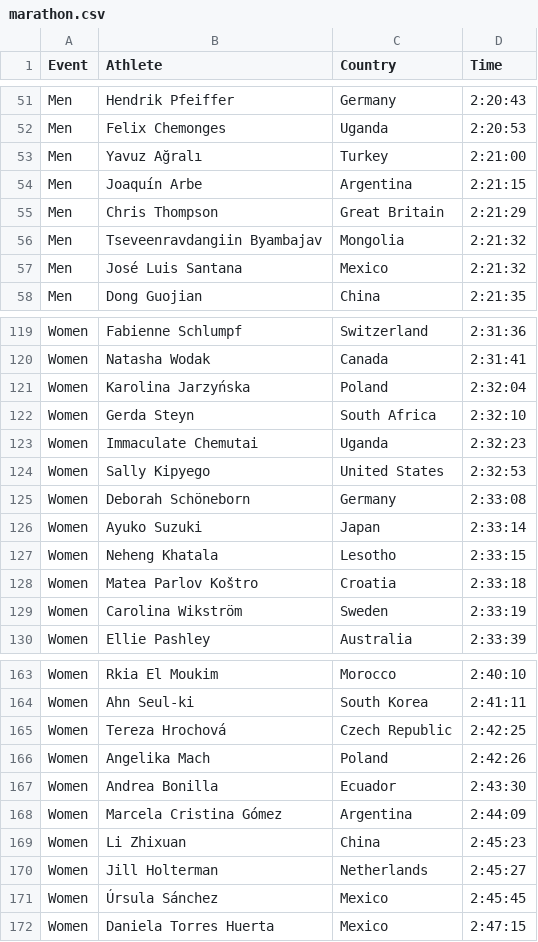
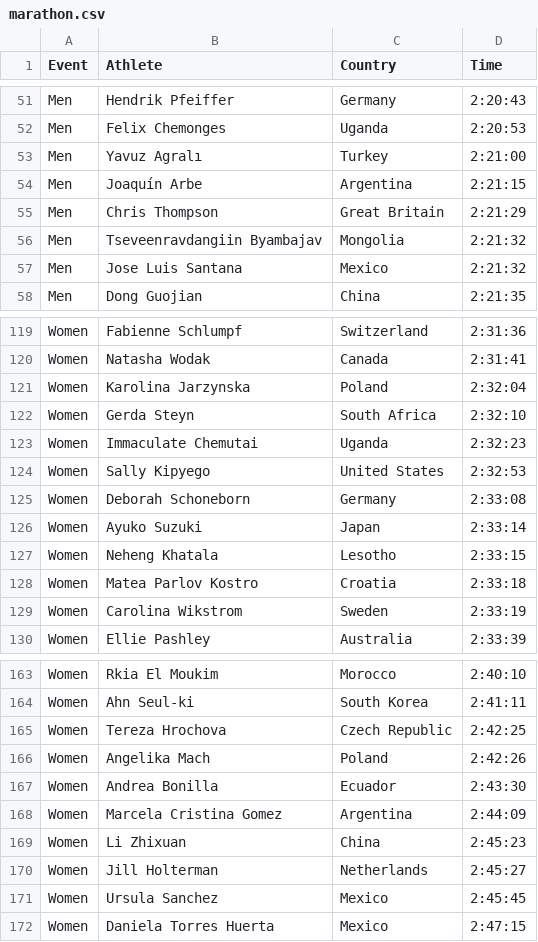
Before and after one commit to wyliebreck/wyliebreck.github.io, a CSV file: datasets/marathon.csv, drawn as a sheet; only a part is shown, gaps mark what is left out; the diff covers the shown part only.

Commit message:
Update marathon.csv

```diff
--- a/datasets/marathon.csv
+++ b/datasets/marathon.csv
@@ -52,3 +52,3 @@ Men,Hendrik Pfeiffer,Germany,2:20:43
 Men,Felix Chemonges,Uganda,2:20:53
-Men,Yavuz Ağralı,Turkey,2:21:00
+Men,Yavuz Agralı,Turkey,2:21:00
 Men,Joaquín Arbe,Argentina,2:21:15
@@ -56,3 +56,3 @@ Men,Chris Thompson,Great Britain,2:21:29
 Men,Tseveenravdangiin Byambajav,Mongolia,2:21:32
-Men,José Luis Santana,Mexico,2:21:32
+Men,Jose Luis Santana,Mexico,2:21:32
 Men,Dong Guojian,China,2:21:35
@@ -120,3 +120,3 @@ Women,Fabienne Schlumpf,Switzerland,2:31:36
 Women,Natasha Wodak,Canada,2:31:41
-Women,Karolina Jarzyńska,Poland,2:32:04
+Women,Karolina Jarzynska,Poland,2:32:04
 Women,Gerda Steyn,South Africa,2:32:10
@@ -124,7 +124,7 @@ Women,Immaculate Chemutai,Uganda,2:32:23
 Women,Sally Kipyego,United States,2:32:53
-Women,Deborah Schöneborn,Germany,2:33:08
+Women,Deborah Schoneborn,Germany,2:33:08
 Women,Ayuko Suzuki,Japan,2:33:14
 Women,Neheng Khatala,Lesotho,2:33:15
-Women,Matea Parlov Koštro,Croatia,2:33:18
-Women,Carolina Wikström,Sweden,2:33:19
+Women,Matea Parlov Kostro,Croatia,2:33:18
+Women,Carolina Wikstrom,Sweden,2:33:19
 Women,Ellie Pashley,Australia,2:33:39
@@ -164,9 +164,9 @@ Women,Rkia El Moukim,Morocco,2:40:10
 Women,Ahn Seul-ki,South Korea,2:41:11
-Women,Tereza Hrochová,Czech Republic,2:42:25
+Women,Tereza Hrochova,Czech Republic,2:42:25
 Women,Angelika Mach,Poland,2:42:26
 Women,Andrea Bonilla,Ecuador,2:43:30
-Women,Marcela Cristina Gómez,Argentina,2:44:09
+Women,Marcela Cristina Gomez,Argentina,2:44:09
 Women,Li Zhixuan,China,2:45:23
 Women,Jill Holterman,Netherlands,2:45:27
-Women,Úrsula Sánchez,Mexico,2:45:45
+Women,Ursula Sanchez,Mexico,2:45:45
 Women,Daniela Torres Huerta,Mexico,2:47:15
```
Also changed, not shown: 12 edited cells elsewhere in this file.
